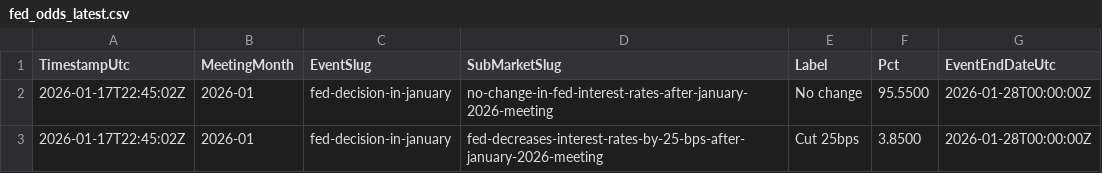
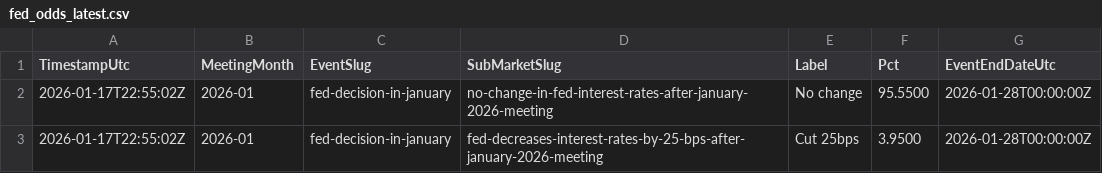
Before and after one commit to QaSH-data/econ-data, a CSV file: data/polymarket/fed_odds_latest.csv, drawn as a sheet.

Commit message:
auto: update data 2026-01-17T15:00:01

```diff
--- a/data/polymarket/fed_odds_latest.csv
+++ b/data/polymarket/fed_odds_latest.csv
@@ -1,3 +1,3 @@
 TimestampUtc,MeetingMonth,EventSlug,SubMarketSlug,Label,Pct,EventEndDateUtc
-2026-01-17T22:45:02Z,2026-01,fed-decision-in-january,no-change-in-fed-interest-rates-after-january-2026-meeting,No change,95.5500,2026-01-28T00:00:00Z
-2026-01-17T22:45:02Z,2026-01,fed-decision-in-january,fed-decreases-interest-rates-by-25-bps-after-january-2026-meeting,Cut 25bps,3.8500,2026-01-28T00:00:00Z
+2026-01-17T22:55:02Z,2026-01,fed-decision-in-january,no-change-in-fed-interest-rates-after-january-2026-meeting,No change,95.5500,2026-01-28T00:00:00Z
+2026-01-17T22:55:02Z,2026-01,fed-decision-in-january,fed-decreases-interest-rates-by-25-bps-after-january-2026-meeting,Cut 25bps,3.9500,2026-01-28T00:00:00Z
```
